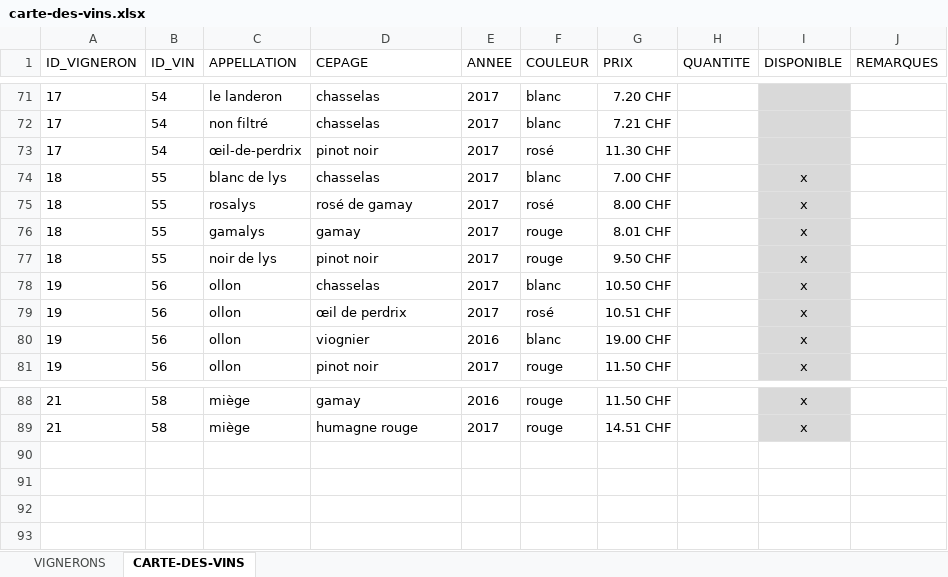
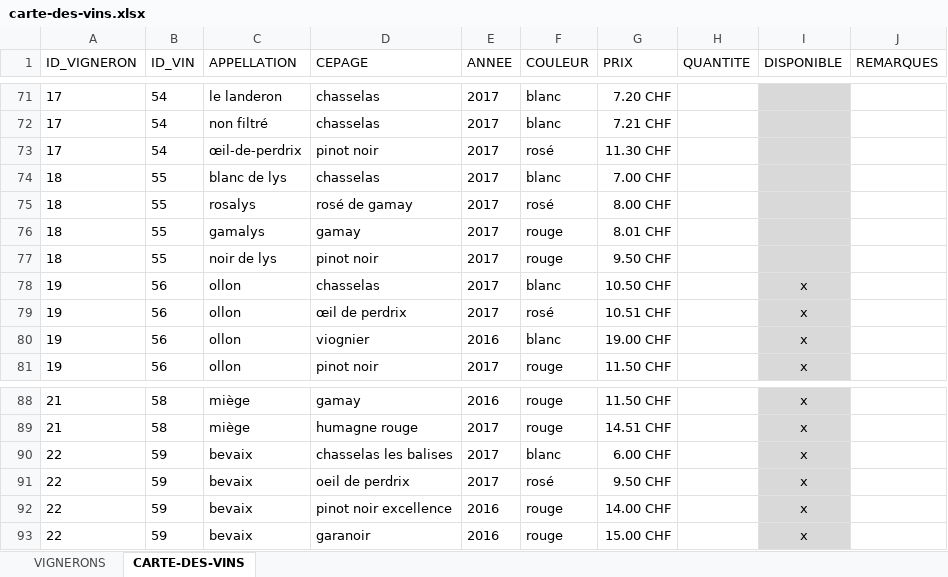
Before and after one commit to deuxfoiscinq/deuxfoiscinq, an Excel workbook: la-cave-de-deuxfoiscinq/carte-des-vins.xlsx, sheet CARTE-DES-VINS, drawn as a sheet; only a part is shown, gaps mark what is left out; values as stored, in another font and other column widths than the file's, no borders; table styles not drawn; the diff names each change by its address in the sheet, - before the commit and + after, or states it on an @@ line.

Commit message:
blogjc
la cave 09

```diff
--- a/la-cave-de-deuxfoiscinq/carte-des-vins.xlsx (sheet CARTE-DES-VINS)
+++ b/la-cave-de-deuxfoiscinq/carte-des-vins.xlsx (sheet CARTE-DES-VINS)
-I74:I77 (DISPONIBLE): x
+I74:I77 (DISPONIBLE): (empty)
+row 90: 22 | 59 | bevaix | chasselas les balises | 2017 | blanc | 6.00 CHF |  | x
+row 91: 22 | 59 | bevaix | oeil de perdrix | 2017 | rosé | 9.50 CHF |  | x
+row 92: 22 | 59 | bevaix | pinot noir excellence | 2016 | rouge | 14.00 CHF |  | x
+row 93: 22 | 59 | bevaix | garanoir | 2016 | rouge | 15.00 CHF |  | x
```
Also changed, not shown: sheet VIGNERONS, 1 other file.
